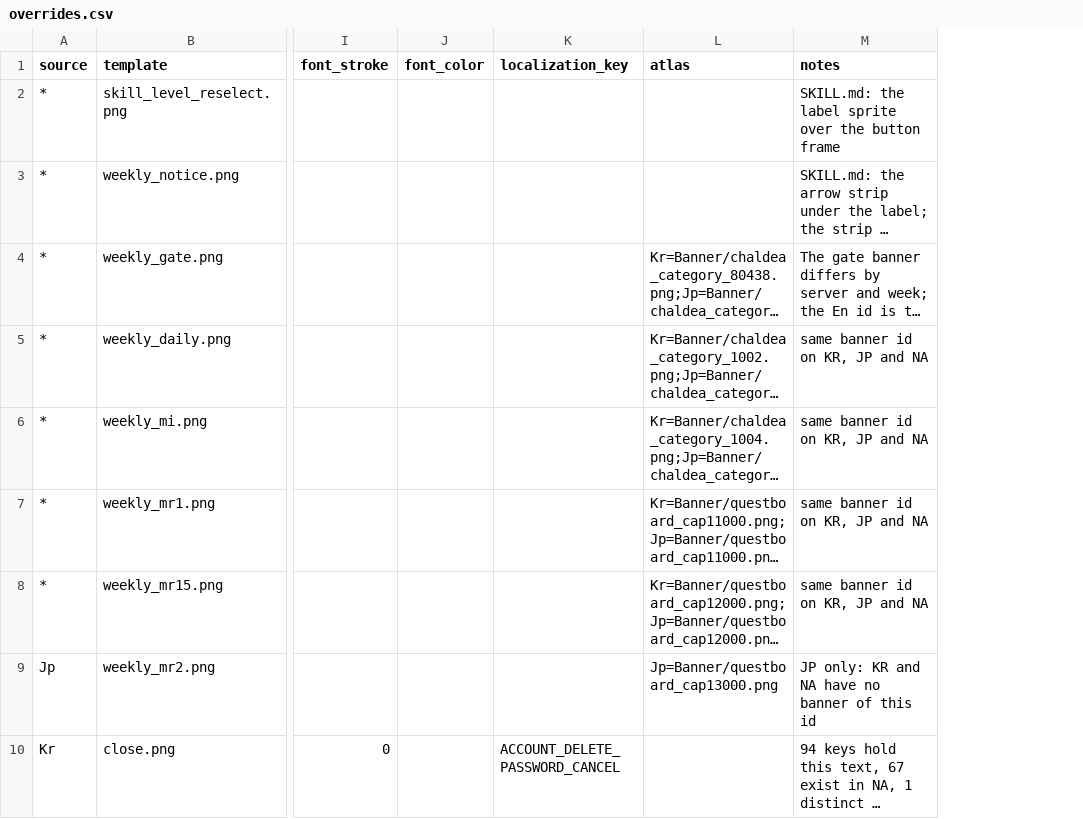
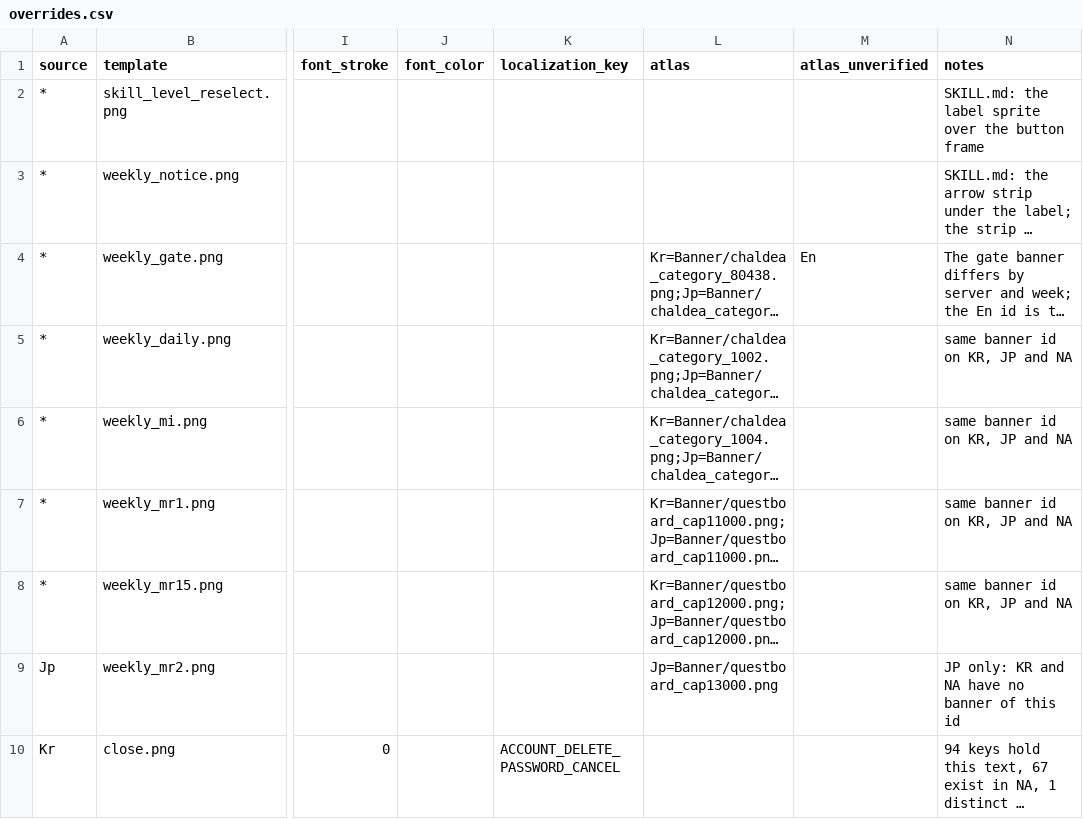
Before and after one commit to puruuun/FGA-Modified, a CSV file: .claude/skills/server-port/overrides.csv, drawn as a sheet; only a part is shown, gaps mark what is left out; long unchanged cells end in …; the diff names each change by its address in the sheet, - before the commit and + after, or states it on an @@ line.

```diff
--- a/.claude/skills/server-port/overrides.csv
+++ b/.claude/skills/server-port/overrides.csv
+column M (atlas_unverified), row 4: En
```
Also changed, not shown: .claude/skills/server-port/recipes/Jp.csv, .claude/skills/server-port/recipes/Kr.csv, 4 other files.
